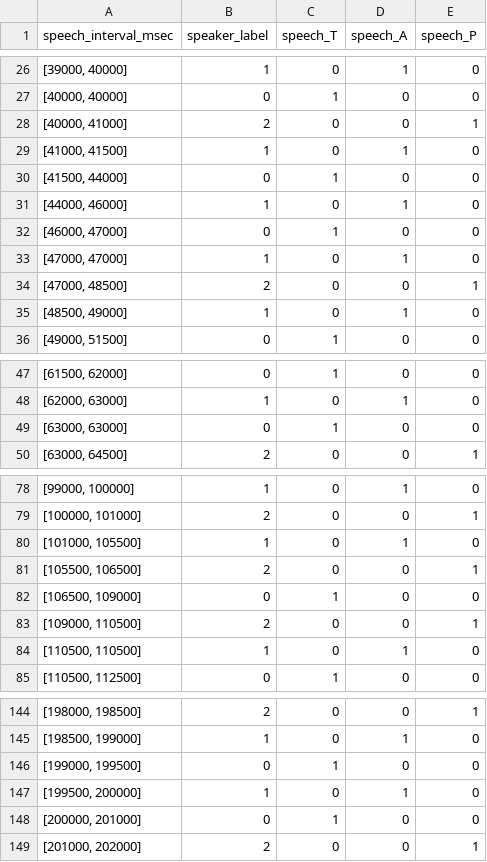
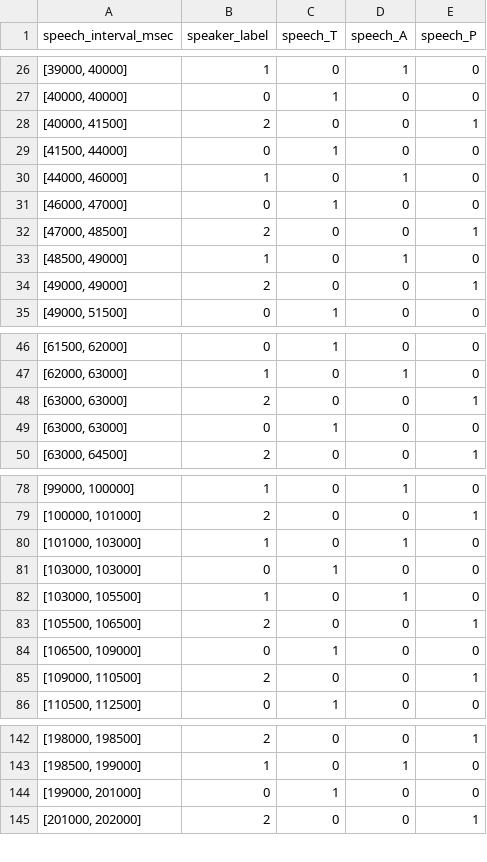
Before and after one commit to mrhmatar/capturing-triadic-egs, a CSV file: speech_segments.csv, drawn as a sheet; only a part is shown, gaps mark what is left out; the diff covers the shown part only.

```diff
--- a/speech_segments.csv
+++ b/speech_segments.csv
@@ -27,4 +27,3 @@ speech_interval_msec,speaker_label,speech_T,speech_A,speech_P
 "[40000, 40000]",0,1,0,0
-"[40000, 41000]",2,0,0,1
-"[41000, 41500]",1,0,1,0
+"[40000, 41500]",2,0,0,1
 "[41500, 44000]",0,1,0,0
@@ -32,5 +31,5 @@ speech_interval_msec,speaker_label,speech_T,speech_A,speech_P
 "[46000, 47000]",0,1,0,0
-"[47000, 47000]",1,0,1,0
 "[47000, 48500]",2,0,0,1
 "[48500, 49000]",1,0,1,0
+"[49000, 49000]",2,0,0,1
 "[49000, 51500]",0,1,0,0
@@ -48,2 +47,3 @@ speech_interval_msec,speaker_label,speech_T,speech_A,speech_P
 "[62000, 63000]",1,0,1,0
+"[63000, 63000]",2,0,0,1
 "[63000, 63000]",0,1,0,0
@@ -79,3 +79,5 @@ speech_interval_msec,speaker_label,speech_T,speech_A,speech_P
 "[100000, 101000]",2,0,0,1
-"[101000, 105500]",1,0,1,0
+"[101000, 103000]",1,0,1,0
+"[103000, 103000]",0,1,0,0
+"[103000, 105500]",1,0,1,0
 "[105500, 106500]",2,0,0,1
@@ -83,3 +85,2 @@ speech_interval_msec,speaker_label,speech_T,speech_A,speech_P
 "[109000, 110500]",2,0,0,1
-"[110500, 110500]",1,0,1,0
 "[110500, 112500]",0,1,0,0
@@ -145,5 +143,3 @@ speech_interval_msec,speaker_label,speech_T,speech_A,speech_P
 "[198500, 199000]",1,0,1,0
-"[199000, 199500]",0,1,0,0
-"[199500, 200000]",1,0,1,0
-"[200000, 201000]",0,1,0,0
+"[199000, 201000]",0,1,0,0
 "[201000, 202000]",2,0,0,1
```
Also changed, not shown: 9 added rows, 9 removed rows and 23 edited cells elsewhere in this file, 1 other file.
